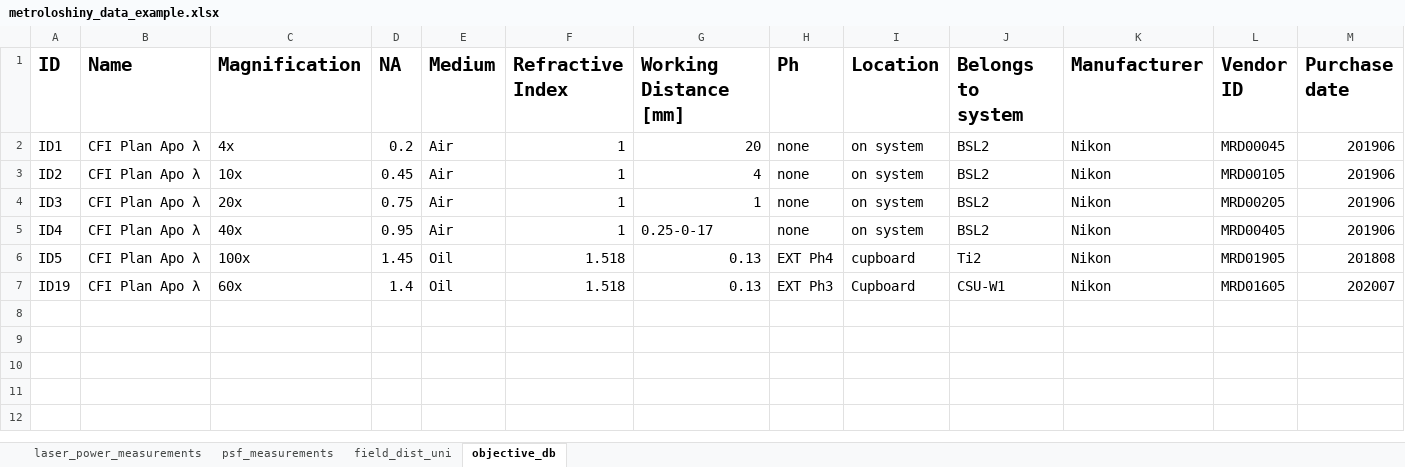
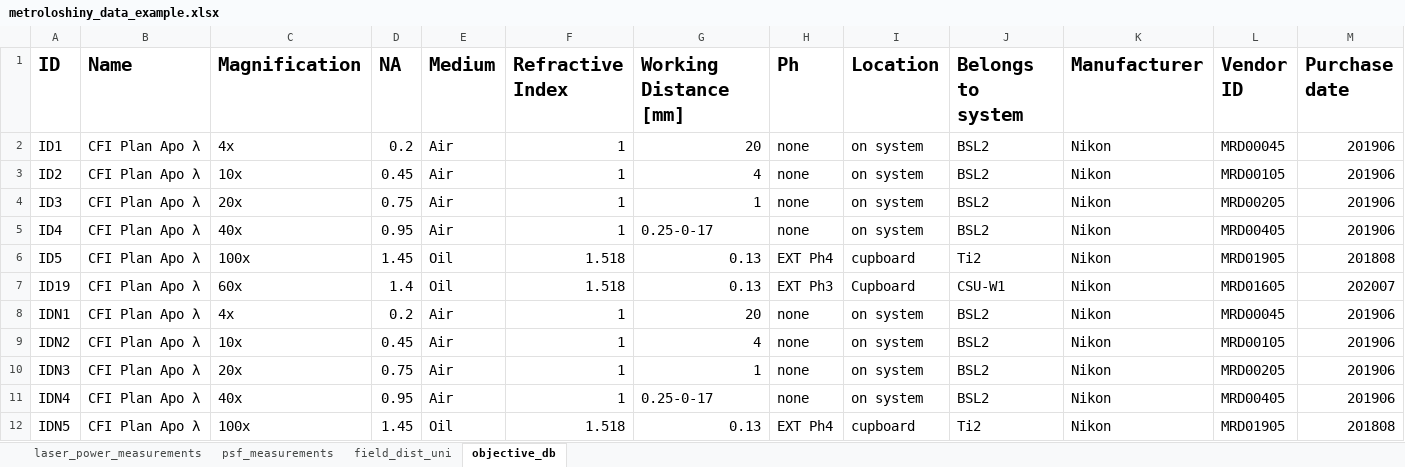
Before and after one commit to loicsauteur/metroloshiny, an Excel workbook: example_files/metroloshiny_data_example.xlsx, sheet objective_db, drawn as a sheet; values as stored, in another font and other column widths than the file's, no borders; the diff names each change by its address in the sheet, - before the commit and + after, or states it on an @@ line.

```diff
--- a/example_files/metroloshiny_data_example.xlsx (sheet objective_db)
+++ b/example_files/metroloshiny_data_example.xlsx (sheet objective_db)
+row 8: IDN1 | CFI Plan Apo λ | 4x | 0.2 | Air | 1 | 20 | none | on system | BSL2 | Nikon | MRD00045 | 201906
+row 9: IDN2 | CFI Plan Apo λ | 10x | 0.45 | Air | 1 | 4 | none | on system | BSL2 | Nikon | MRD00105 | 201906
+row 10: IDN3 | CFI Plan Apo λ | 20x | 0.75 | Air | 1 | 1 | none | on system | BSL2 | Nikon | MRD00205 | 201906
+row 11: IDN4 | CFI Plan Apo λ | 40x | 0.95 | Air | 1 | 0.25-0-17 | none | on system | BSL2 | Nikon | MRD00405 | 201906
+row 12: IDN5 | CFI Plan Apo λ | 100x | 1.45 | Oil | 1.518 | 0.13 | EXT Ph4 | cupboard | Ti2 | Nikon | MRD01905 | 201808
```
Also changed, not shown: sheet field_dist_uni, 6 other files.
